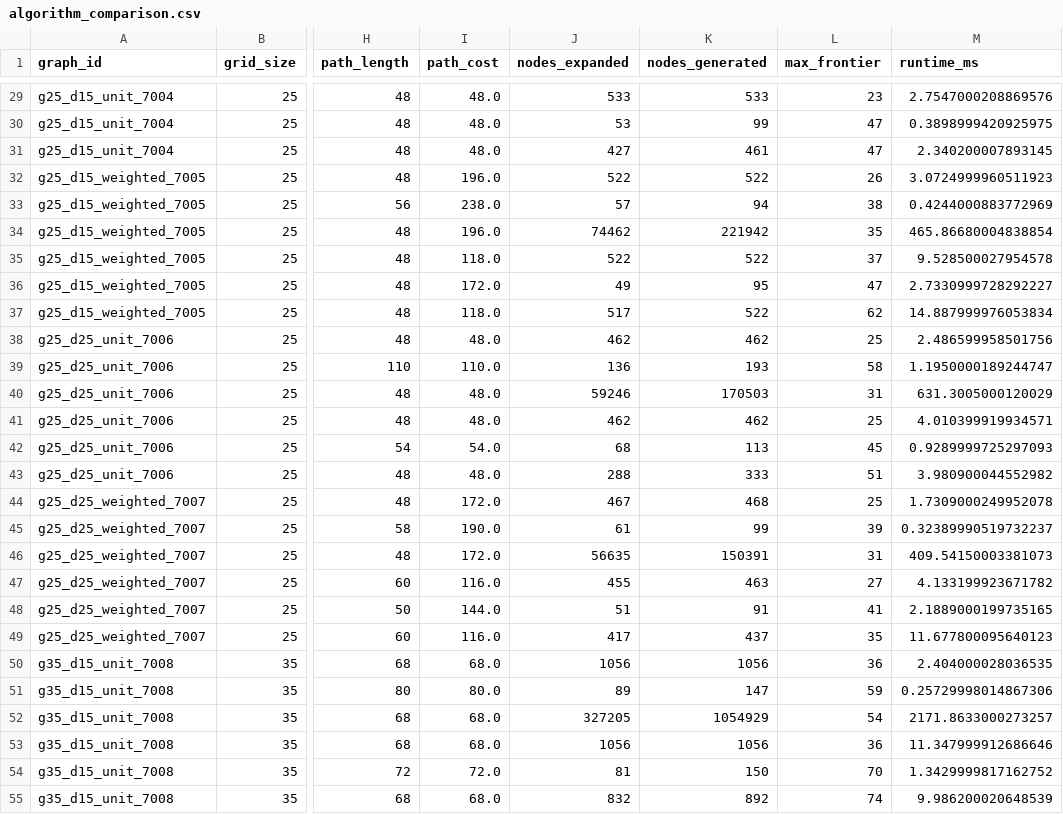
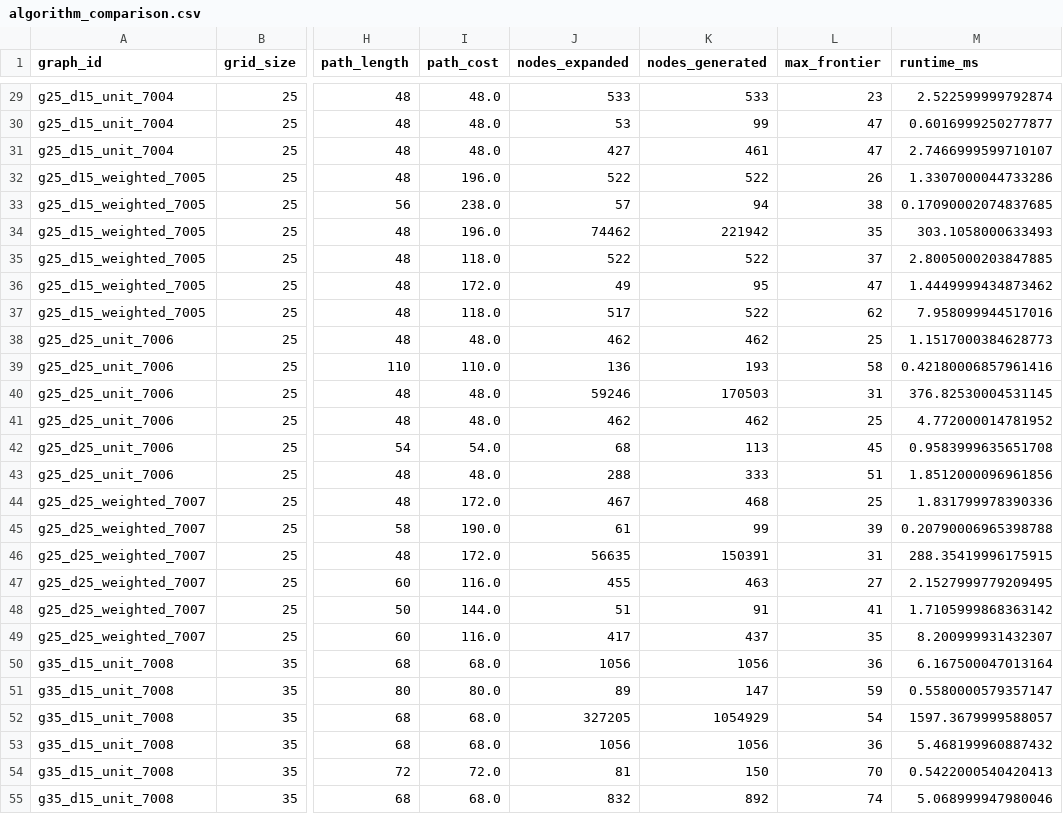
Before and after one commit to maddineni2112/graph-search-evolutionary-optimization, a CSV file: results/algorithm_comparison.csv, drawn as a sheet; only a part is shown, gaps mark what is left out; the diff covers the shown part only; the diff names each change by its address in the sheet, - before the commit and + after, or states it on an @@ line.

```diff
--- a/results/algorithm_comparison.csv
+++ b/results/algorithm_comparison.csv
-M29 (runtime_ms): 2.7547000208869576
+M29 (runtime_ms): 2.522599999792874
-M30 (runtime_ms): 0.3898999420925975
+M30 (runtime_ms): 0.6016999250277877
-M31 (runtime_ms): 2.340200007893145
+M31 (runtime_ms): 2.7466999599710107
-M32 (runtime_ms): 3.0724999960511923
+M32 (runtime_ms): 1.3307000044733286
-M33 (runtime_ms): 0.4244000883772969
+M33 (runtime_ms): 0.17090002074837685
-M34 (runtime_ms): 465.86680004838854
+M34 (runtime_ms): 303.1058000633493
-M35 (runtime_ms): 9.528500027954578
+M35 (runtime_ms): 2.8005000203847885
-M36 (runtime_ms): 2.7330999728292227
+M36 (runtime_ms): 1.4449999434873462
-M37 (runtime_ms): 14.887999976053834
+M37 (runtime_ms): 7.958099944517016
-M38 (runtime_ms): 2.486599958501756
+M38 (runtime_ms): 1.1517000384628773
-M39 (runtime_ms): 1.1950000189244747
+M39 (runtime_ms): 0.42180006857961416
-M40 (runtime_ms): 631.3005000120029
+M40 (runtime_ms): 376.82530004531145
-M41 (runtime_ms): 4.010399919934571
+M41 (runtime_ms): 4.772000014781952
-M42 (runtime_ms): 0.9289999725297093
+M42 (runtime_ms): 0.9583999635651708
-M43 (runtime_ms): 3.980900044552982
+M43 (runtime_ms): 1.8512000096961856
-M44 (runtime_ms): 1.7309000249952078
+M44 (runtime_ms): 1.831799978390336
-M45 (runtime_ms): 0.32389990519732237
+M45 (runtime_ms): 0.20790006965398788
-M46 (runtime_ms): 409.54150003381073
+M46 (runtime_ms): 288.35419996175915
-M47 (runtime_ms): 4.133199923671782
+M47 (runtime_ms): 2.1527999779209495
-M48 (runtime_ms): 2.1889000199735165
+M48 (runtime_ms): 1.7105999868363142
-M49 (runtime_ms): 11.677800095640123
+M49 (runtime_ms): 8.200999931432307
-M50 (runtime_ms): 2.404000028036535
+M50 (runtime_ms): 6.167500047013164
-M51 (runtime_ms): 0.25729998014867306
+M51 (runtime_ms): 0.5580000579357147
-M52 (runtime_ms): 2171.8633000273257
+M52 (runtime_ms): 1597.3679999588057
-M53 (runtime_ms): 11.347999912686646
+M53 (runtime_ms): 5.468199960887432
-M54 (runtime_ms): 1.3429999817162752
+M54 (runtime_ms): 0.5422000540420413
-M55 (runtime_ms): 9.986200020648539
+M55 (runtime_ms): 5.068999947980046
```
Also changed, not shown: 45 edited cells elsewhere in this file, results/stochastic_trials.csv.
